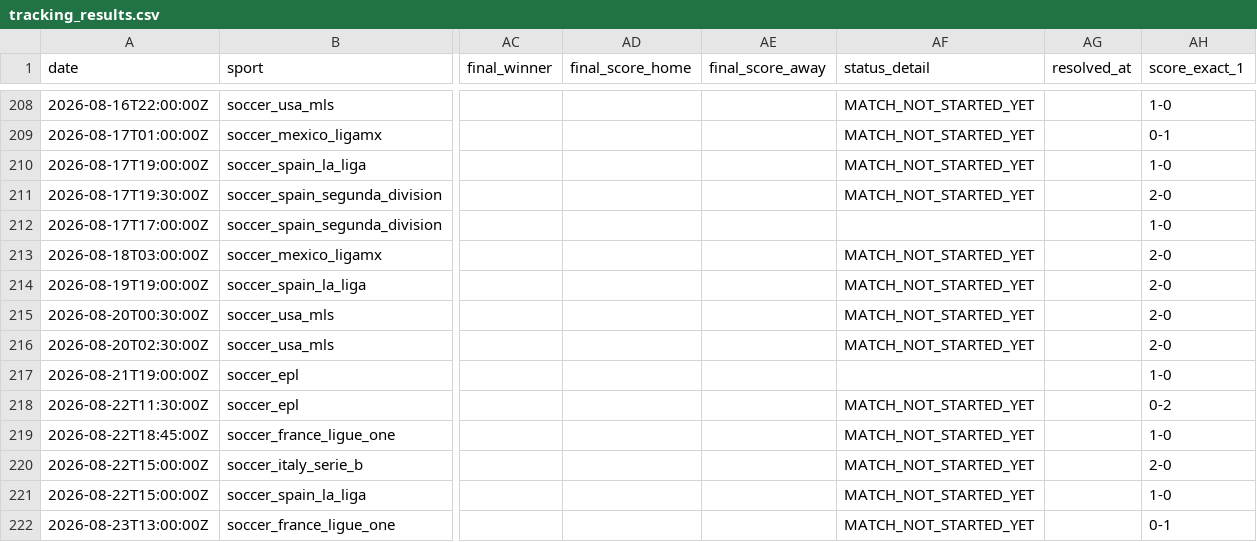
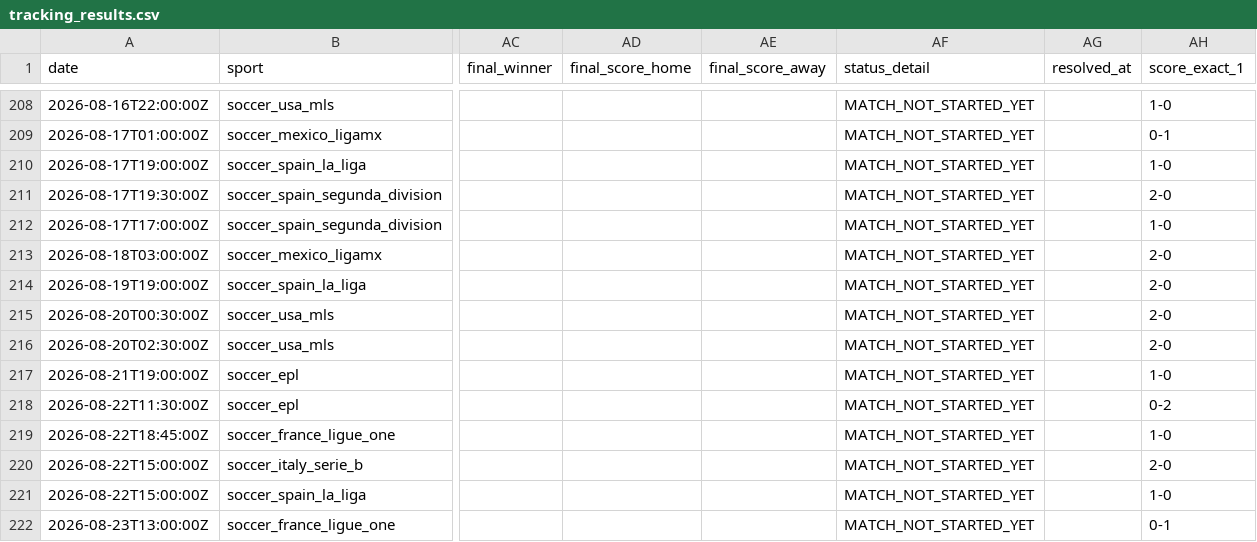
Before and after one commit to lazered543/ParisSportifs_IA_Ultime, a CSV file: tracking_results.csv, drawn as a sheet; only a part is shown, gaps mark what is left out; the diff covers the shown part only; the diff names each change by its address in the sheet, - before the commit and + after, or states it on an @@ line.

```diff
--- a/tracking_results.csv
+++ b/tracking_results.csv
-AF212 (status_detail): (empty)
+AF212 (status_detail): MATCH_NOT_STARTED_YET
-AF217 (status_detail): (empty)
+AF217 (status_detail): MATCH_NOT_STARTED_YET
```
Also changed, not shown: 11 edited cells elsewhere in this file, data/predictions/predictions_today.csv, data/predictions/value_bets_today.csv.
